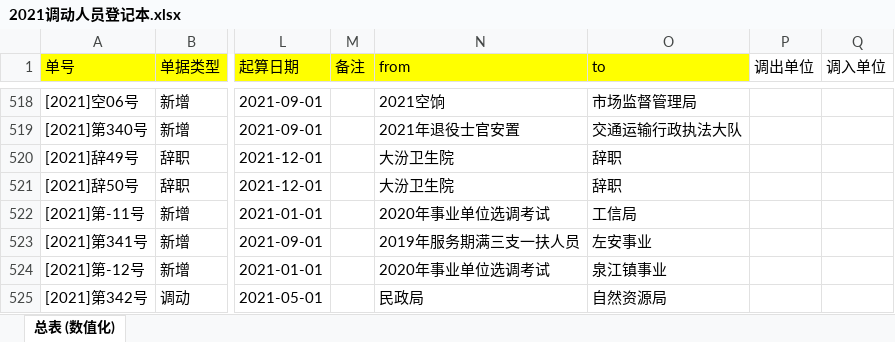
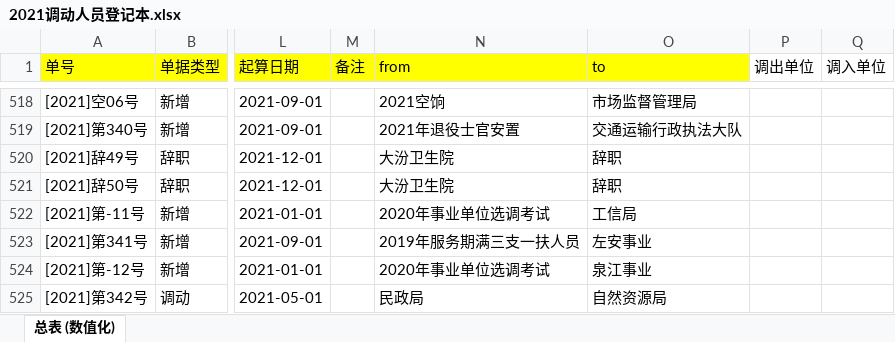
Before and after one commit to tawenxi/learn8, an Excel workbook: excel/2021调动人员登记本.xlsx, sheet 总表 (数值化), drawn as a sheet; only a part is shown, gaps mark what is left out; values as stored, in another font and other column widths than the file's, no borders; conditional formats not drawn; the diff names each change by its address in the sheet, - before the commit and + after, or states it on an @@ line.

```diff
--- a/excel/2021调动人员登记本.xlsx (sheet 总表 (数值化))
+++ b/excel/2021调动人员登记本.xlsx (sheet 总表 (数值化))
-O524 (to): 泉江镇事业
+O524 (to): 泉江事业
```
Also changed, not shown: 4 other files.
